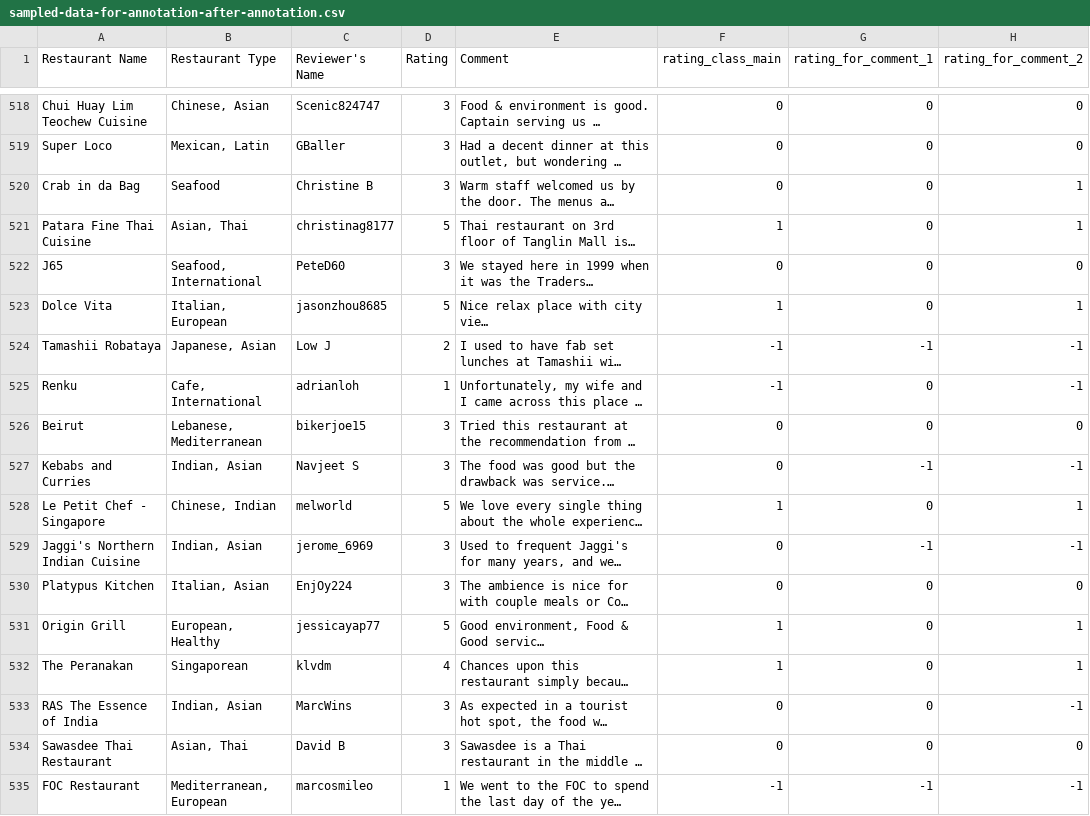
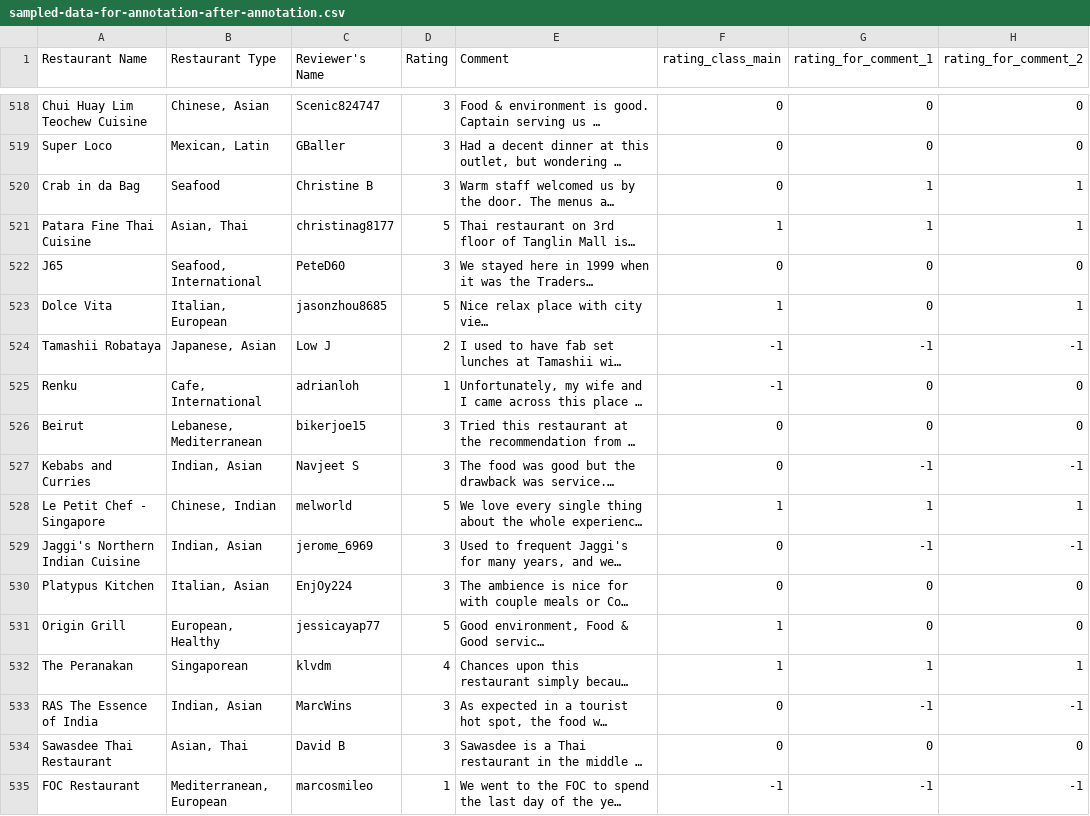
Before and after one commit to nicholasneo78/information-retrieval, a CSV file: data/sampled-data-for-annotation-after-annotation.csv, drawn as a sheet; only a part is shown, gaps mark what is left out; long unchanged cells end in …; the diff covers the shown part only; the diff names each change by its address in the sheet, - before the commit and + after, or states it on an @@ line.

```diff
--- a/data/sampled-data-for-annotation-after-annotation.csv
+++ b/data/sampled-data-for-annotation-after-annotation.csv
-G520:G521 (rating_for_comment_1): 0
+G520:G521 (rating_for_comment_1): 1
-H525 (rating_for_comment_2): -1
+H525 (rating_for_comment_2): 0
-G528 (rating_for_comment_1): 0
+G528 (rating_for_comment_1): 1
-H531 (rating_for_comment_2): 1
+H531 (rating_for_comment_2): 0
-G532 (rating_for_comment_1): 0
+G532 (rating_for_comment_1): 1
-G533 (rating_for_comment_1): 0
+G533 (rating_for_comment_1): -1
```
Also changed, not shown: 112 edited cells elsewhere in this file, 1 other file.
